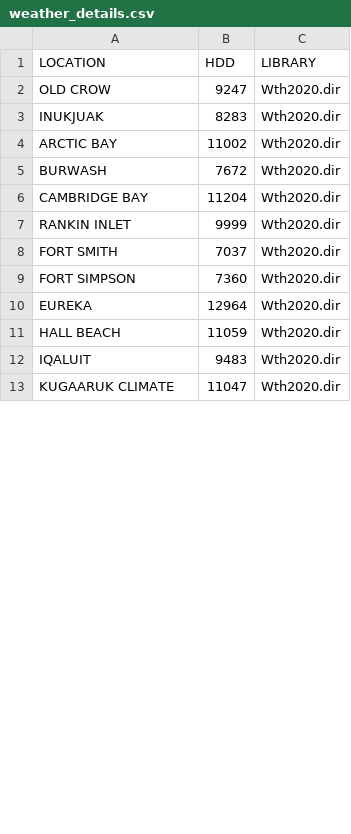
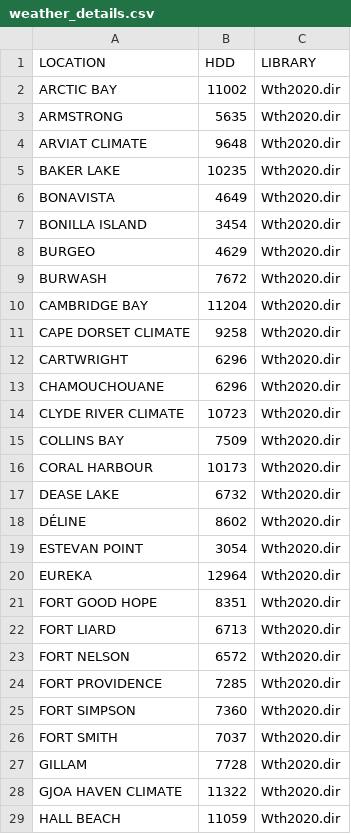
Before and after one commit to canmet-energy/community-energy-orchestrator, a CSV file: csv/weather_details.csv, drawn as a sheet; only a part is shown; the shorter side is filled out with more unchanged rows; the diff covers the shown part only.

Commit message:
Prepare for CI/CD implementation and expand to all 139 communities
- Add GitHub Actions CI/CD workflow configuration
- Update CSV files to support all 139 communities instead of train/test split
- Rename and reorganize community HDD and weather location data
- Update community documentation to reflect expanded dataset
- Modify workflow scripts to handle full community dataset
- Update dependencies and lock file
- Clean up gitignore and remove obsolete CSV files

```diff
--- a/csv/weather_details.csv
+++ b/csv/weather_details.csv
@@ -1,11 +1,29 @@
 LOCATION,HDD,LIBRARY
-OLD CROW,9247,Wth2020.dir
-INUKJUAK,8283,Wth2020.dir
 ARCTIC BAY,11002,Wth2020.dir
+ARMSTRONG,5635,Wth2020.dir
+ARVIAT CLIMATE,9648,Wth2020.dir
+BAKER LAKE,10235,Wth2020.dir
+BONAVISTA,4649,Wth2020.dir
+BONILLA ISLAND,3454,Wth2020.dir
+BURGEO,4629,Wth2020.dir
 BURWASH,7672,Wth2020.dir
 CAMBRIDGE BAY,11204,Wth2020.dir
-RANKIN INLET,9999,Wth2020.dir
+CAPE DORSET CLIMATE,9258,Wth2020.dir
+CARTWRIGHT,6296,Wth2020.dir
+CHAMOUCHOUANE,6296,Wth2020.dir
+CLYDE RIVER CLIMATE,10723,Wth2020.dir
+COLLINS BAY,7509,Wth2020.dir
+CORAL HARBOUR,10173,Wth2020.dir
+DEASE LAKE,6732,Wth2020.dir
+DÉLINE,8602,Wth2020.dir
+ESTEVAN POINT,3054,Wth2020.dir
+EUREKA,12964,Wth2020.dir
+FORT GOOD HOPE,8351,Wth2020.dir
+FORT LIARD,6713,Wth2020.dir
+FORT NELSON,6572,Wth2020.dir
+FORT PROVIDENCE,7285,Wth2020.dir
+FORT SIMPSON,7360,Wth2020.dir
 FORT SMITH,7037,Wth2020.dir
-FORT SIMPSON,7360,Wth2020.dir
-EUREKA,12964,Wth2020.dir
+GILLAM,7728,Wth2020.dir
+GJOA HAVEN CLIMATE,11322,Wth2020.dir
 HALL BEACH,11059,Wth2020.dir
```
Also changed, not shown: 27 added rows and 8 moved rows elsewhere in this file, csv/communities-number-of-houses.csv, csv/location_code.csv, 13 other files.
